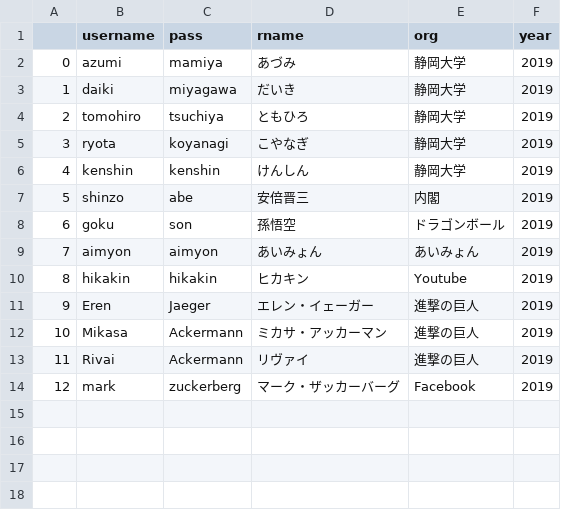
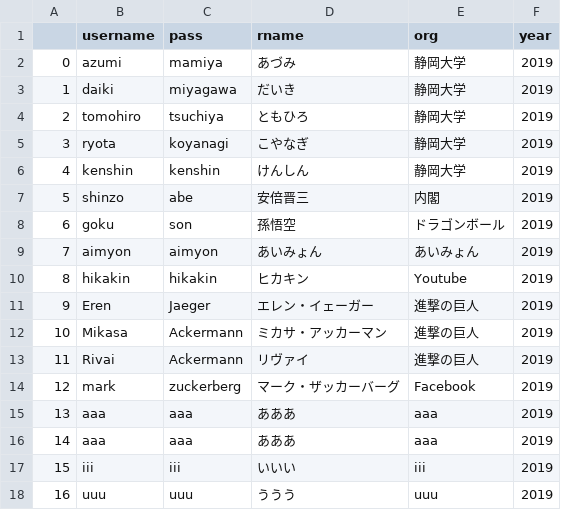
Before and after one commit to azm17/app0702, a CSV file: user_list.csv, drawn as a sheet.

```diff
--- a/user_list.csv
+++ b/user_list.csv
@@ -14 +14,5 @@
 12,mark,zuckerberg,マーク・ザッカーバーグ,Facebook,2019
+13,aaa,aaa,あああ,aaa,2019
+14,aaa,aaa,あああ,aaa,2019
+15,iii,iii,いいい,iii,2019
+16,uuu,uuu,ううう,uuu,2019
```
Also changed, not shown: 8 other files.
